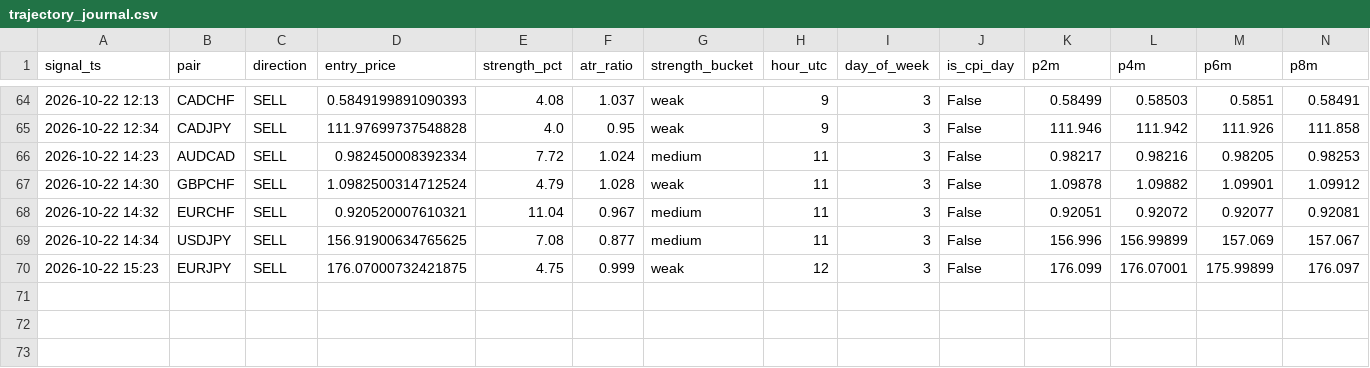
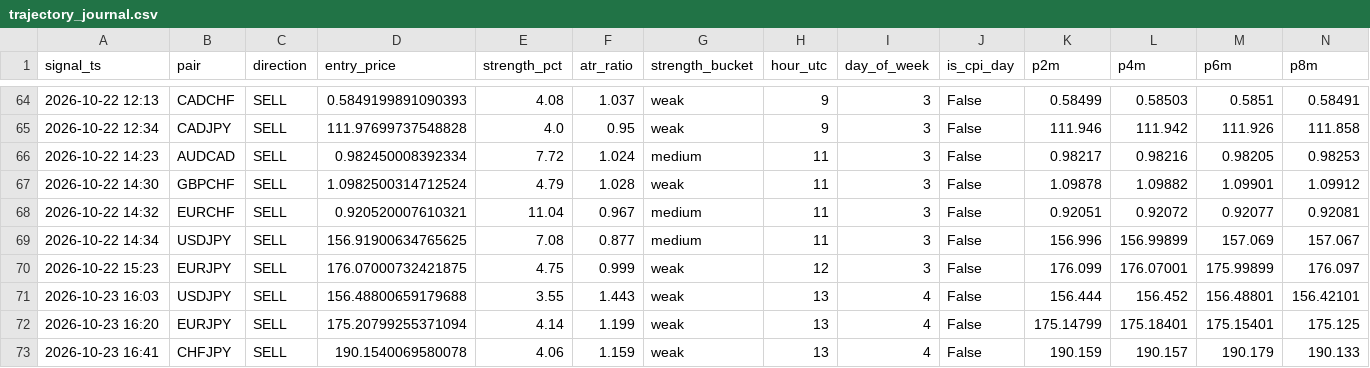
Before and after one commit to torium-art/forex-signal-bot, a CSV file: trajectory_journal.csv, drawn as a sheet; only a part is shown, gaps mark what is left out; rows hold the shown columns only; the diff names each change by its address in the sheet, - before the commit and + after, or states it on an @@ line.

```diff
--- a/trajectory_journal.csv
+++ b/trajectory_journal.csv
+row 71: 2026-10-23 16:03 | USDJPY | SELL | 156.48800659179688 | 3.55 | 1.443 | weak | 13 | 4 | False | 156.444 | 156.452 | 156.48801 | 156.42101
+row 72: 2026-10-23 16:20 | EURJPY | SELL | 175.20799255371094 | 4.14 | 1.199 | weak | 13 | 4 | False | 175.14799 | 175.18401 | 175.15401 | 175.125
+row 73: 2026-10-23 16:41 | CHFJPY | SELL | 190.1540069580078 | 4.06 | 1.159 | weak | 13 | 4 | False | 190.159 | 190.157 | 190.179 | 190.133
```
Also changed, not shown: outcomes_journal.csv, signals_journal.csv, 1 other file.
